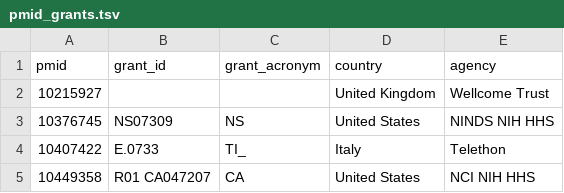
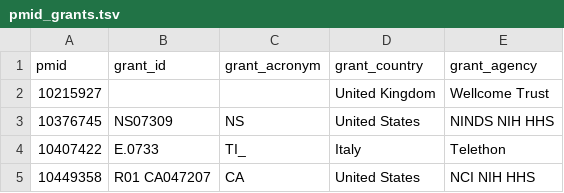
Before and after one commit to NCBI-Codeathons/pubmed-codeathon-team1, a TSV file: data/out/pmid_grants.tsv, drawn as a sheet; only a part is shown.

Commit message:
Corrected column names
This is done in the code, as well, but I exported a step too early. So I just edited by hand here.

```diff
--- a/data/out/pmid_grants.tsv
+++ b/data/out/pmid_grants.tsv
@@ -1,2 +1,2 @@
-pmid	grant_id	grant_acronym	country	agency
+pmid	grant_id	grant_acronym	grant_country	grant_agency
 10215927			United Kingdom	Wellcome Trust
```
